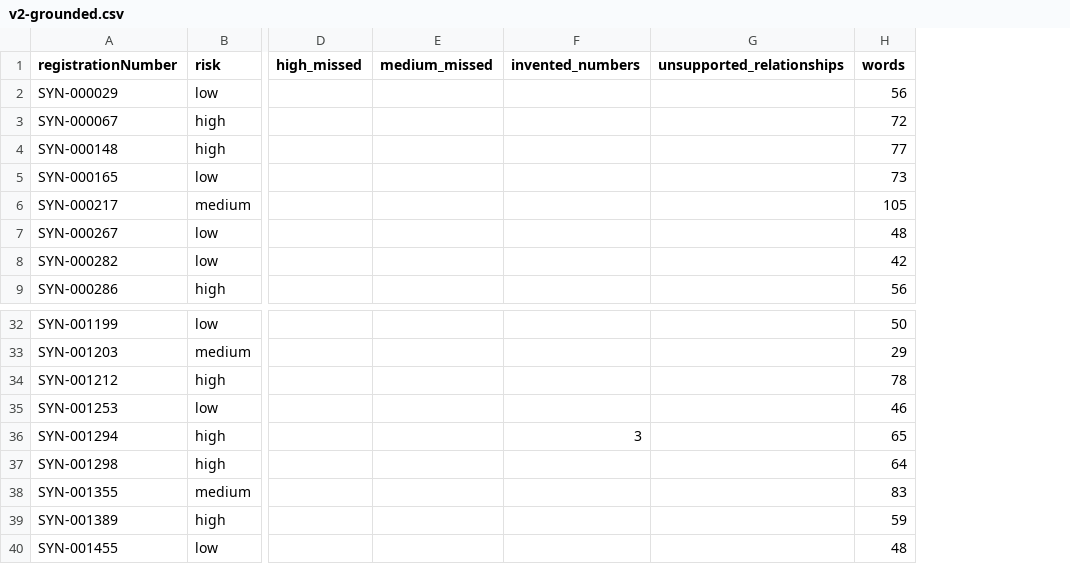
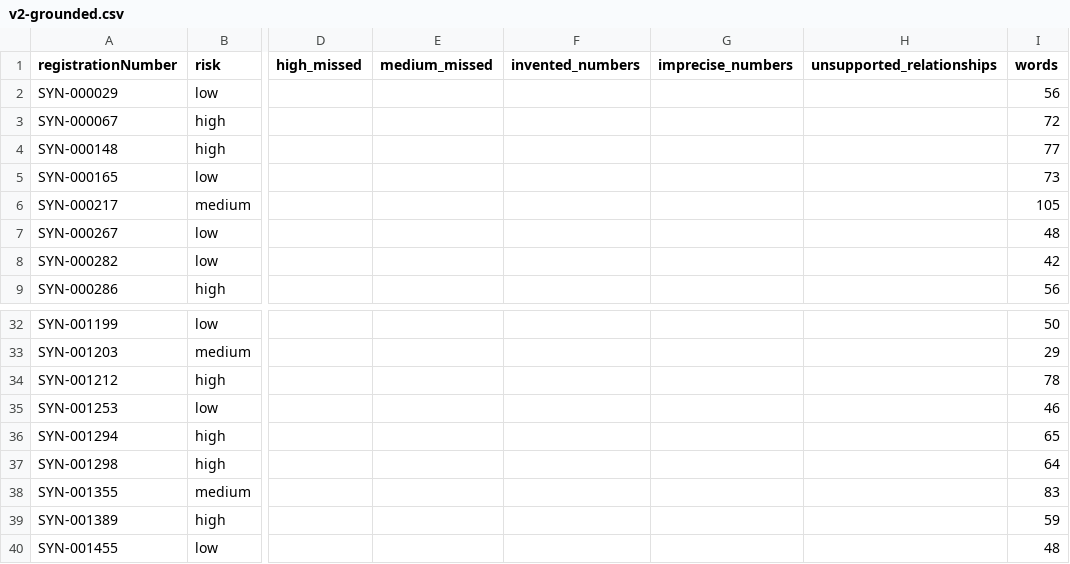
Before and after one commit to vyshailendraa-cmd/onecredit-ds-take-home, a CSV file: results/v2-grounded.csv, drawn as a sheet; only a part is shown, gaps mark what is left out; the diff names each change by its address in the sheet, - before the commit and + after, or states it on an @@ line.

```diff
--- a/results/v2-grounded.csv
+++ b/results/v2-grounded.csv
+column G (imprecise_numbers), empty
-F36 (invented_numbers): 3
+F36 (invented_numbers): (empty)
```
Also changed, not shown: results/v0-template.csv, results/v1-raw.csv, 4 other files.
